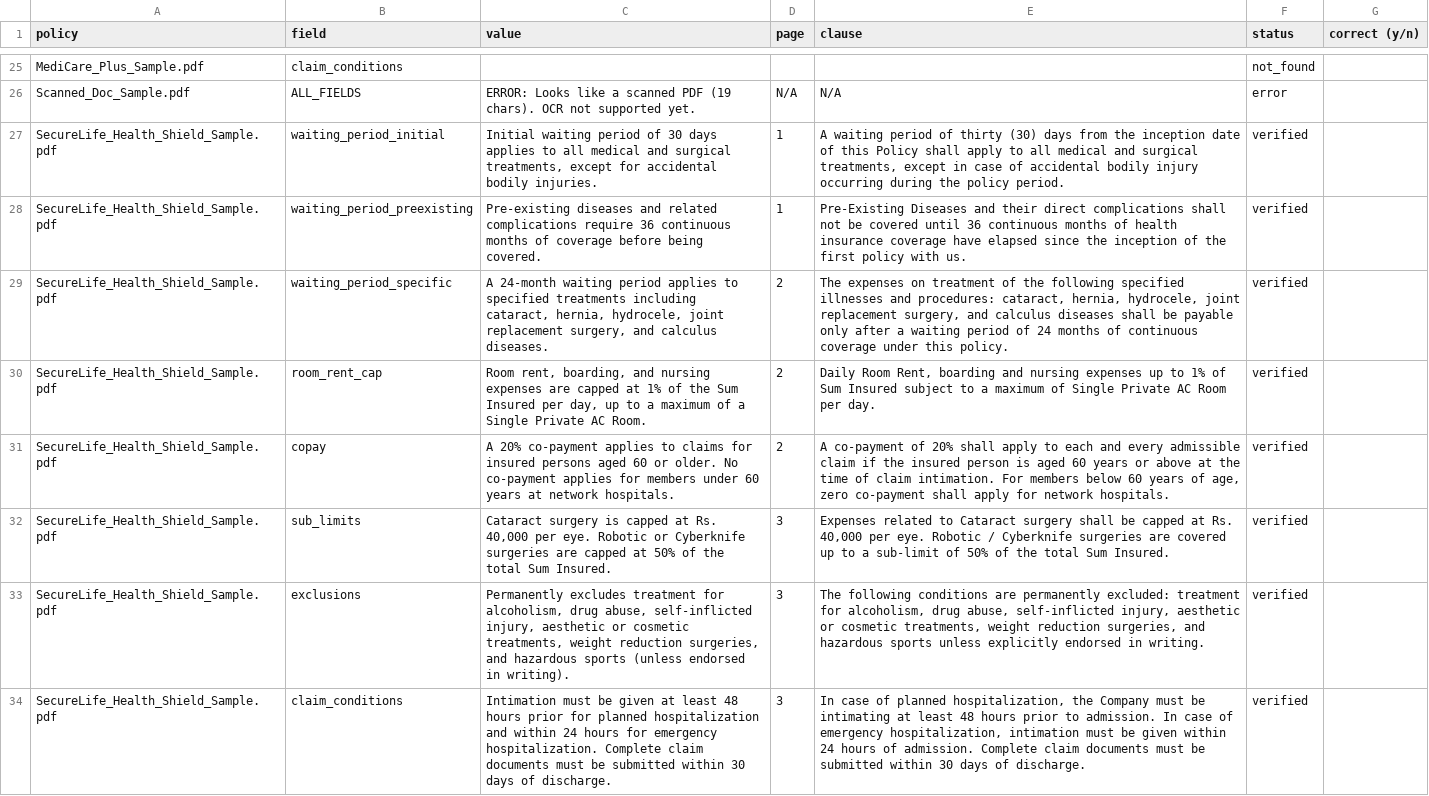
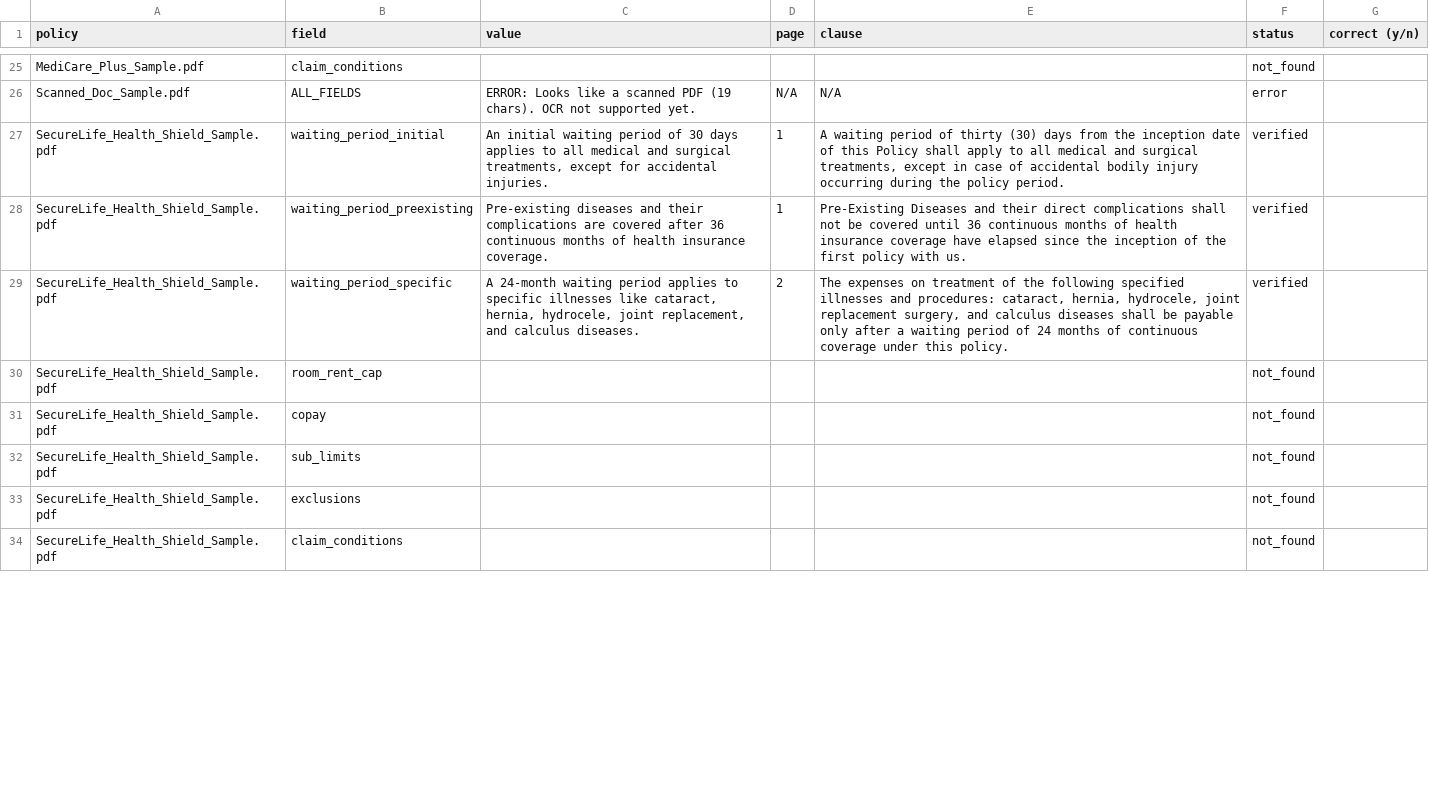
Before and after one commit to Adarshhspeaks/policy-scorecard, a CSV file: eval/manual_review.csv, drawn as a sheet; only a part is shown, gaps mark what is left out; the diff covers the shown part only.

```diff
--- a/eval/manual_review.csv
+++ b/eval/manual_review.csv
@@ -26,9 +26,9 @@ MediCare_Plus_Sample.pdf,claim_conditions,,,,not_found,
 Scanned_Doc_Sample.pdf,ALL_FIELDS,ERROR: Looks like a scanned PDF (19 chars). OCR not supported yet.,N/A,N/A,error,
-SecureLife_Health_Shield_Sample.pdf,waiting_period_initial,"Initial waiting period of 30 days applies to all medical and surgical treatments, except for accidental bodily injuries.",1,"A waiting period of thirty (30) days from the inception date of this Policy shall apply to all medical and surgical treatments, except in case of accidental bodily injury occurring during the policy period.",verified,
-SecureLife_Health_Shield_Sample.pdf,waiting_period_preexisting,Pre-existing diseases and related complications require 36 continuous months of coverage before being covered.,1,Pre-Existing Diseases and their direct complications shall not be covered until 36 continuous months of health insurance coverage have elapsed since the inception of the first policy with us.,verified,
-SecureLife_Health_Shield_Sample.pdf,waiting_period_specific,"A 24-month waiting period applies to specified treatments including cataract, hernia, hydrocele, joint replacement surgery, and calculus diseases.",2,"The expenses on treatment of the following specified illnesses and procedures: cataract, hernia, hydrocele, joint replacement surgery, and calculus diseases shall be payable only after a waiting period of 24 months of continuous coverage under this policy.",verified,
-SecureLife_Health_Shield_Sample.pdf,room_rent_cap,"Room rent, boarding, and nursing expenses are capped at 1% of the Sum Insured per day, up to a maximum of a Single Private AC Room.",2,"Daily Room Rent, boarding and nursing expenses up to 1% of Sum Insured subject to a maximum of Single Private AC Room per day.",verified,
-SecureLife_Health_Shield_Sample.pdf,copay,A 20% co-payment applies to claims for insured persons aged 60 or older. No co-payment applies for members under 60 years at network hospitals.,2,"A co-payment of 20% shall apply to each and every admissible claim if the insured person is aged 60 years or above at the time of claim intimation. For members below 60 years of age, zero co-payment shall apply for network hospitals.",verified,
-SecureLife_Health_Shield_Sample.pdf,sub_limits,"Cataract surgery is capped at Rs. 40,000 per eye. Robotic or Cyberknife surgeries are capped at 50% of the total Sum Insured.",3,"Expenses related to Cataract surgery shall be capped at Rs. 40,000 per eye. Robotic / Cyberknife surgeries are covered up to a sub-limit of 50% of the total Sum Insured.",verified,
-SecureLife_Health_Shield_Sample.pdf,exclusions,"Permanently excludes treatment for alcoholism, drug abuse, self-inflicted injury, aesthetic or cosmetic treatments, weight reduction surgeries, and hazardous sports (unless endorsed in writing).",3,"The following conditions are permanently excluded: treatment for alcoholism, drug abuse, self-inflicted injury, aesthetic or cosmetic treatments, weight reduction surgeries, and hazardous sports unless explicitly endorsed in writing.",verified,
-SecureLife_Health_Shield_Sample.pdf,claim_conditions,Intimation must be given at least 48 hours prior for planned hospitalization and within 24 hours for emergency hospitalization. Complete claim documents must be submitted within 30 days of discharge.,3,"In case of planned hospitalization, the Company must be intimating at least 48 hours prior to admission. In case of emergency hospitalization, intimation must be given within 24 hours of admission. Complete claim documents must be submitted within 30 days of discharge.",verified,
+SecureLife_Health_Shield_Sample.pdf,waiting_period_initial,"An initial waiting period of 30 days applies to all medical and surgical treatments, except for accidental injuries.",1,"A waiting period of thirty (30) days from the inception date of this Policy shall apply to all medical and surgical treatments, except in case of accidental bodily injury occurring during the policy period.",verified,
+SecureLife_Health_Shield_Sample.pdf,waiting_period_preexisting,Pre-existing diseases and their complications are covered after 36 continuous months of health insurance coverage.,1,Pre-Existing Diseases and their direct complications shall not be covered until 36 continuous months of health insurance coverage have elapsed since the inception of the first policy with us.,verified,
+SecureLife_Health_Shield_Sample.pdf,waiting_period_specific,"A 24-month waiting period applies to specific illnesses like cataract, hernia, hydrocele, joint replacement, and calculus diseases.",2,"The expenses on treatment of the following specified illnesses and procedures: cataract, hernia, hydrocele, joint replacement surgery, and calculus diseases shall be payable only after a waiting period of 24 months of continuous coverage under this policy.",verified,
+SecureLife_Health_Shield_Sample.pdf,room_rent_cap,,,,not_found,
+SecureLife_Health_Shield_Sample.pdf,copay,,,,not_found,
+SecureLife_Health_Shield_Sample.pdf,sub_limits,,,,not_found,
+SecureLife_Health_Shield_Sample.pdf,exclusions,,,,not_found,
+SecureLife_Health_Shield_Sample.pdf,claim_conditions,,,,not_found,
```
Also changed, not shown: 56 edited cells elsewhere in this file, 20 other files.
